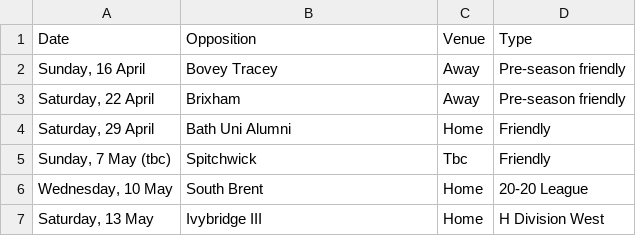
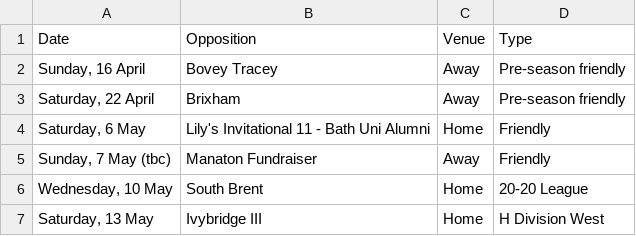
Before and after one commit to ofeyUK/BuckfastleighCC, a CSV file: _assets/2023_fixtures.csv, drawn as a sheet; only a part is shown.

Commit message:
Update 2023_fixtures.csv

```diff
--- a/_assets/2023_fixtures.csv
+++ b/_assets/2023_fixtures.csv
@@ -3,4 +3,4 @@
 "Saturday, 22 April",Brixham,Away,Pre-season friendly
-"Saturday, 29 April",Bath Uni Alumni,Home,Friendly
-"Sunday, 7 May (tbc)",Spitchwick,Tbc,Friendly
+"Saturday, 6 May",Lily's Invitational 11 - Bath Uni Alumni,Home,Friendly
+"Sunday, 7 May (tbc)",Manaton Fundraiser,Away,Friendly
 "Wednesday, 10 May",South Brent,Home,20-20 League
```
